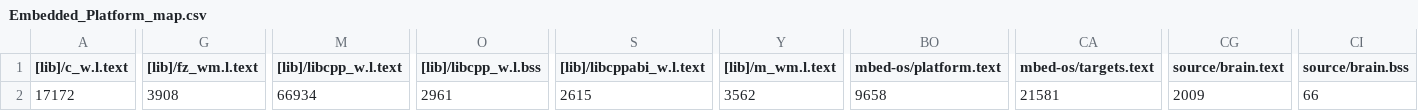
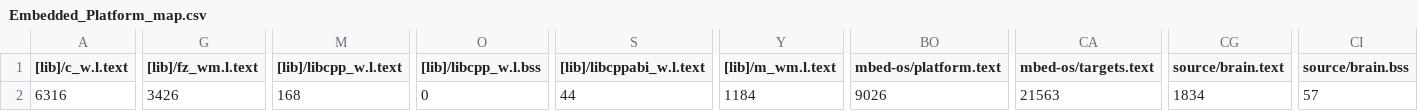
Before and after one commit to BFMC-BEAM/Embedded_Platform, a CSV file: BUILD/NUCLEO_F401RE/ARMC6/Embedded_Platform_map.csv, drawn as a sheet; only a part is shown, gaps mark what is left out; the diff covers the shown part only; the diff names each change by its address in the sheet, - before the commit and + after, or states it on an @@ line.

```diff
--- a/BUILD/NUCLEO_F401RE/ARMC6/Embedded_Platform_map.csv
+++ b/BUILD/NUCLEO_F401RE/ARMC6/Embedded_Platform_map.csv
-A2 ([lib]/c_w.l.text): 17172
+A2 ([lib]/c_w.l.text): 6316
-G2 ([lib]/fz_wm.l.text): 3908
+G2 ([lib]/fz_wm.l.text): 3426
-M2 ([lib]/libcpp_w.l.text): 66934
+M2 ([lib]/libcpp_w.l.text): 168
-O2 ([lib]/libcpp_w.l.bss): 2961
+O2 ([lib]/libcpp_w.l.bss): 0
-S2 ([lib]/libcppabi_w.l.text): 2615
+S2 ([lib]/libcppabi_w.l.text): 44
-Y2 ([lib]/m_wm.l.text): 3562
+Y2 ([lib]/m_wm.l.text): 1184
-BO2 (mbed-os/platform.text): 9658
+BO2 (mbed-os/platform.text): 9026
-CA2 (mbed-os/targets.text): 21581
+CA2 (mbed-os/targets.text): 21563
-CG2 (source/brain.text): 2009
+CG2 (source/brain.text): 1834
-CI2 (source/brain.bss): 66
+CI2 (source/brain.bss): 57
```
Also changed, not shown: 9 edited cells elsewhere in this file, 47 other files.
